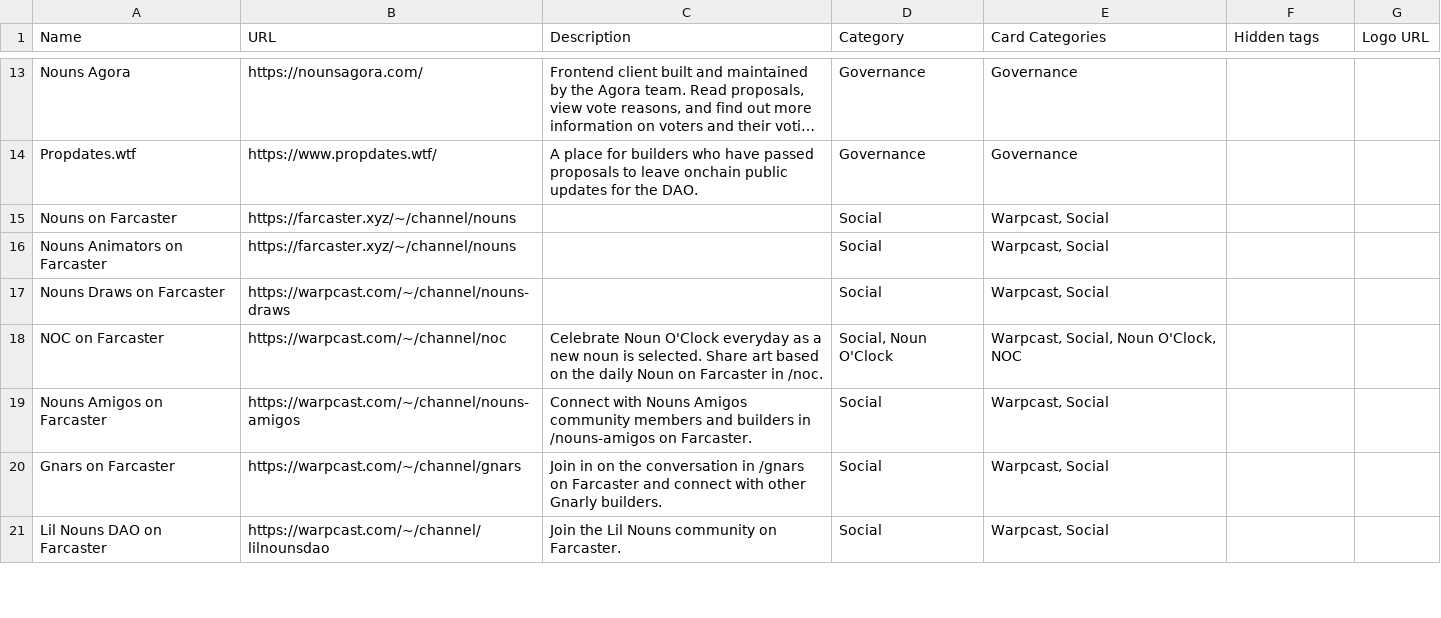
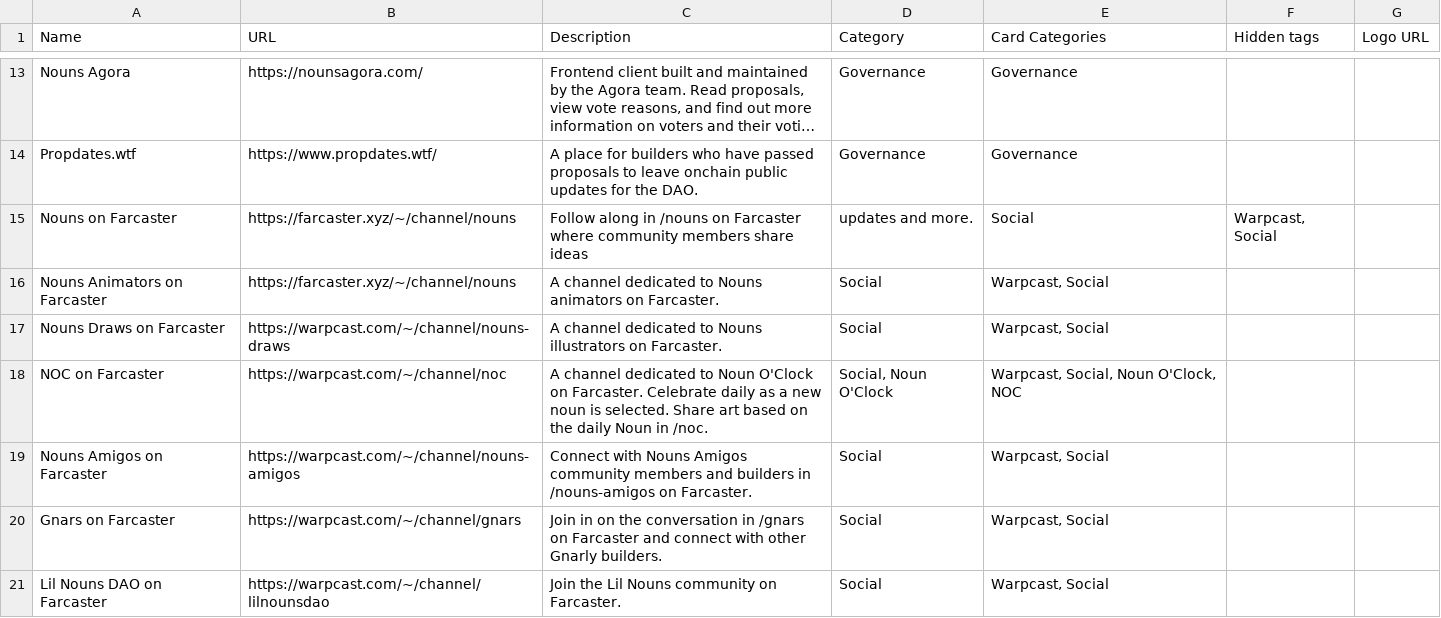
Before and after one commit to MIKEGOOD-ETH/nouns-world-directory, a CSV file: public/resources.csv, drawn as a sheet; only a part is shown, gaps mark what is left out; long unchanged cells end in …; the diff names each change by its address in the sheet, - before the commit and + after, or states it on an @@ line.

Commit message:
Update resources.csv

```diff
--- a/public/resources.csv
+++ b/public/resources.csv
-C15 (Description): (empty)
+C15 (Description): Follow along in /nouns on Farcaster where community members share ideas
-D15 (Category): Social
+D15 (Category): updates and more.
-E15 (Card Categories): Warpcast, Social
+E15 (Card Categories): Social
-F15 (Hidden tags): (empty)
+F15 (Hidden tags): Warpcast, Social
-C16 (Description): (empty)
+C16 (Description): A channel dedicated to Nouns animators on Farcaster.
-C17 (Description): (empty)
+C17 (Description): A channel dedicated to Nouns illustrators on Farcaster.
-C18 (Description): Celebrate Noun O'Clock everyday as a new noun is selected. Share art based on the daily Noun on Farcaster in /noc.
+C18 (Description): A channel dedicated to Noun O'Clock on Farcaster. Celebrate daily as a new noun is selected. Share art based on the daily Noun in /noc.
```
